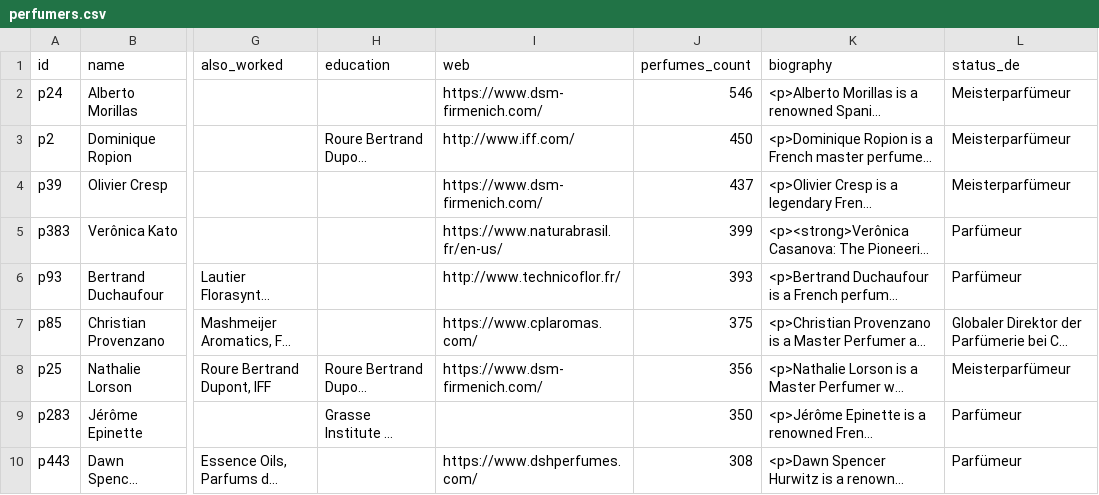
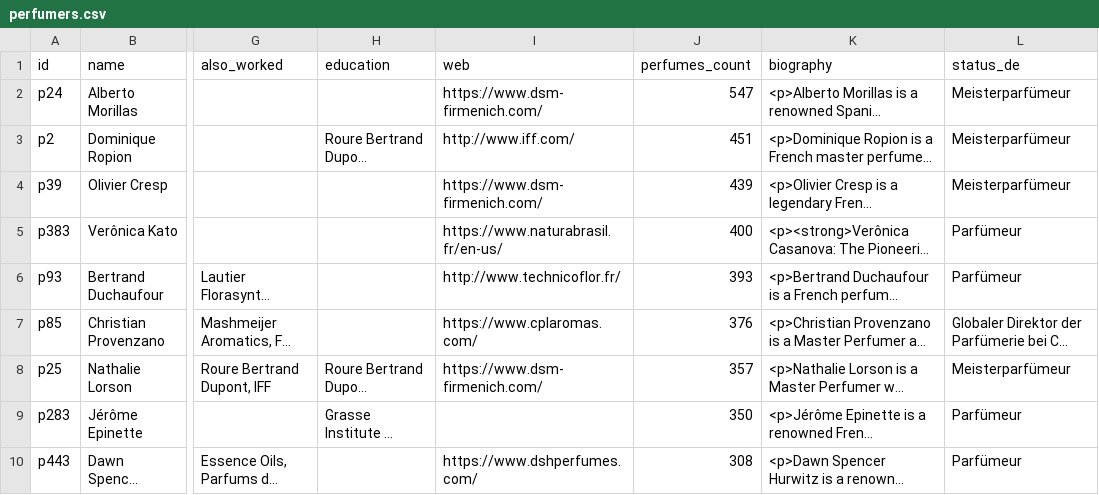
Before and after one commit to FragDB/fragrance-database, a CSV file: samples/perfumers.csv, drawn as a sheet; only a part is shown, gaps mark what is left out; long unchanged cells end in …; the diff names each change by its address in the sheet, - before the commit and + after, or states it on an @@ line.

Commit message:
Update to v5.3 — 130,086 fragrances, 7,776 brands, 2,960 perfumers, 2,517 notes (all translations 100%)

```diff
--- a/samples/perfumers.csv
+++ b/samples/perfumers.csv
-J2 (perfumes_count): 546
+J2 (perfumes_count): 547
-J3 (perfumes_count): 450
+J3 (perfumes_count): 451
-J4 (perfumes_count): 437
+J4 (perfumes_count): 439
-J5 (perfumes_count): 399
+J5 (perfumes_count): 400
-J7 (perfumes_count): 375
+J7 (perfumes_count): 376
-J8 (perfumes_count): 356
+J8 (perfumes_count): 357
```
Also changed, not shown: samples/accords.csv, samples/brands.csv, 6 other files.
